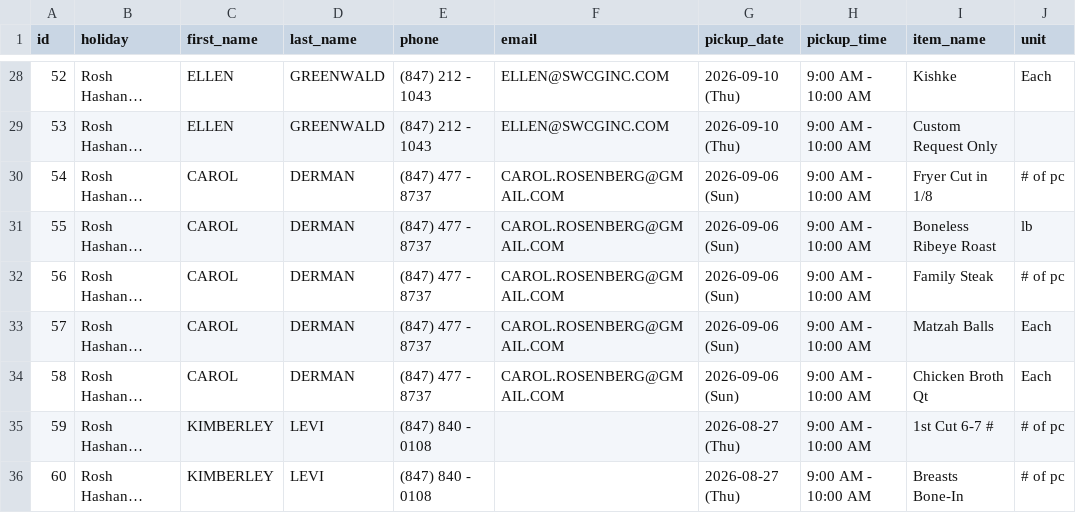
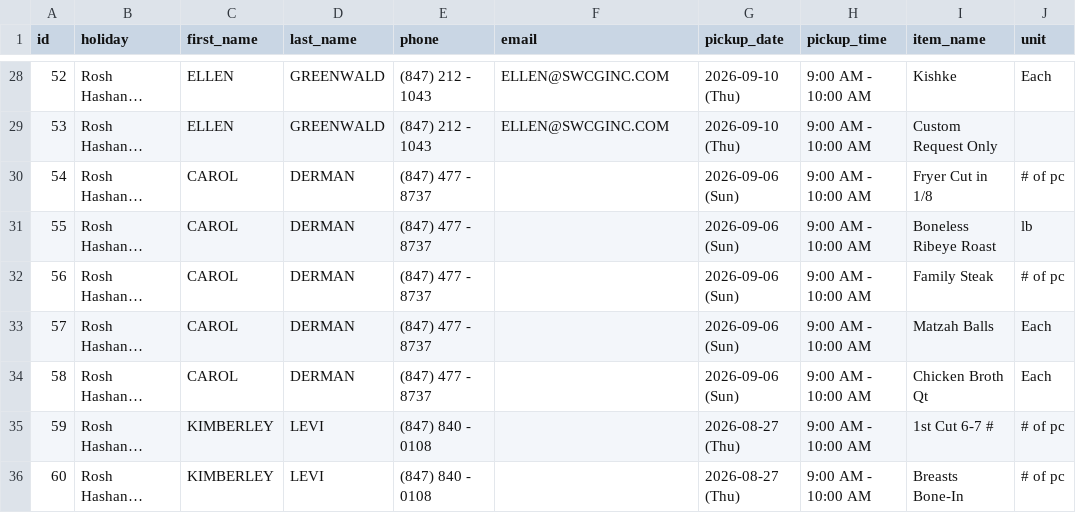
Before and after one commit to shaevitzmarket/holiday-orders, a CSV file: orders.csv, drawn as a sheet; only a part is shown, gaps mark what is left out; long unchanged cells end in …; the diff names each change by its address in the sheet, - before the commit and + after, or states it on an @@ line.

Commit message:
Edit order for CAROL DERMAN

```diff
--- a/orders.csv
+++ b/orders.csv
-F30:F34 (email): CAROL.ROSENBERG@GMAIL.COM
+F30:F34 (email): (empty)
```
